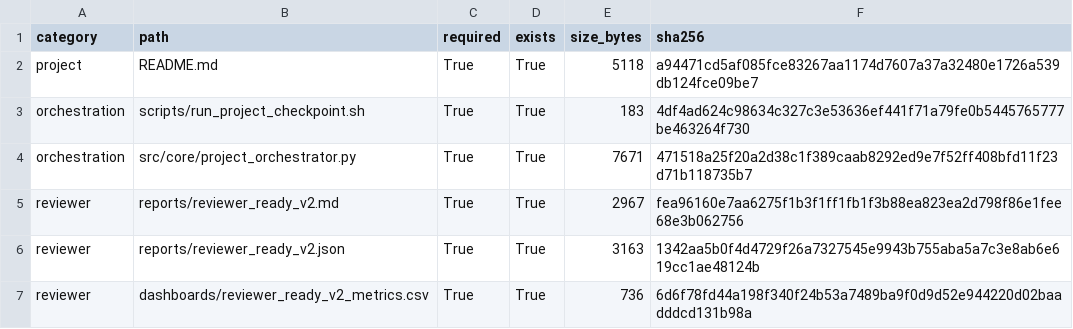
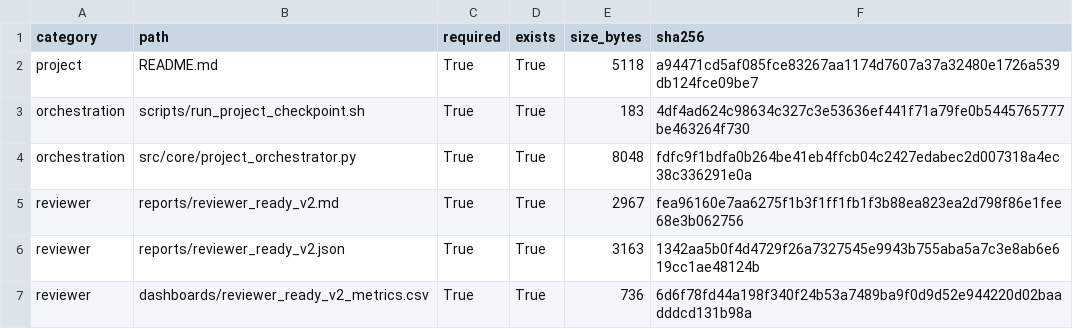
Before and after one commit to mr-okhovat/de-lu-power-risk-intelligence, a CSV file: dashboards/project_artifact_manifest.csv, drawn as a sheet; only a part is shown.

Commit message:
Phase 13C: add artifact manifest to checkpoint runner

```diff
--- a/dashboards/project_artifact_manifest.csv
+++ b/dashboards/project_artifact_manifest.csv
@@ -3,3 +3,3 @@ project,README.md,True,True,5118,a94471cd5af085fce83267aa1174d7607a37a32480e1726
 orchestration,scripts/run_project_checkpoint.sh,True,True,183,4df4ad624c98634c327c3e53636ef441f71a79fe0b5445765777be463264f730
-orchestration,src/core/project_orchestrator.py,True,True,7671,471518a25f20a2d38c1f389caab8292ed9e7f52ff408bfd11f23d71b118735b7
+orchestration,src/core/project_orchestrator.py,True,True,8048,fdfc9f1bdfa0b264be41eb4ffcb04c2427edabec2d007318a4ec38c336291e0a
 reviewer,reports/reviewer_ready_v2.md,True,True,2967,fea96160e7aa6275f1b3f1ff1fb1f3b88ea823ea2d798f86e1fee68e3b062756
```
Also changed, not shown: 9 other files.
